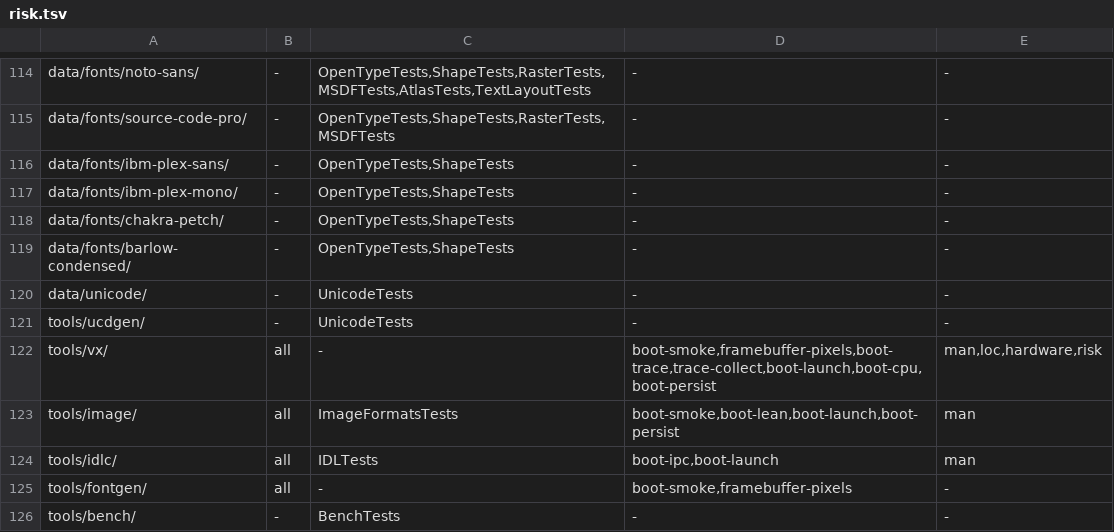
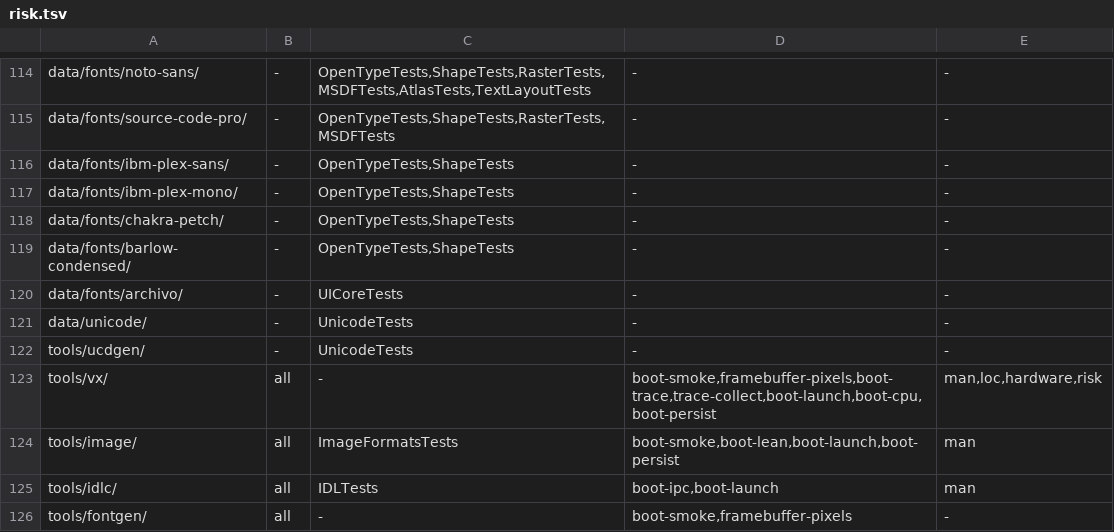
Before and after one commit to JamesKane/VectraOS, a TSV file: docs/risk.tsv, drawn as a sheet; only a part is shown, gaps mark what is left out; the shorter side is filled out with more unchanged rows.

```diff
--- a/docs/risk.tsv
+++ b/docs/risk.tsv
@@ -119,2 +119,3 @@ data/fonts/chakra-petch/	-	OpenTypeTests,ShapeTests	-	-
 data/fonts/barlow-condensed/	-	OpenTypeTests,ShapeTests	-	-
+data/fonts/archivo/	-	UICoreTests	-	-
 data/unicode/	-	UnicodeTests	-	-
```
Also changed, not shown: 22 other files.
